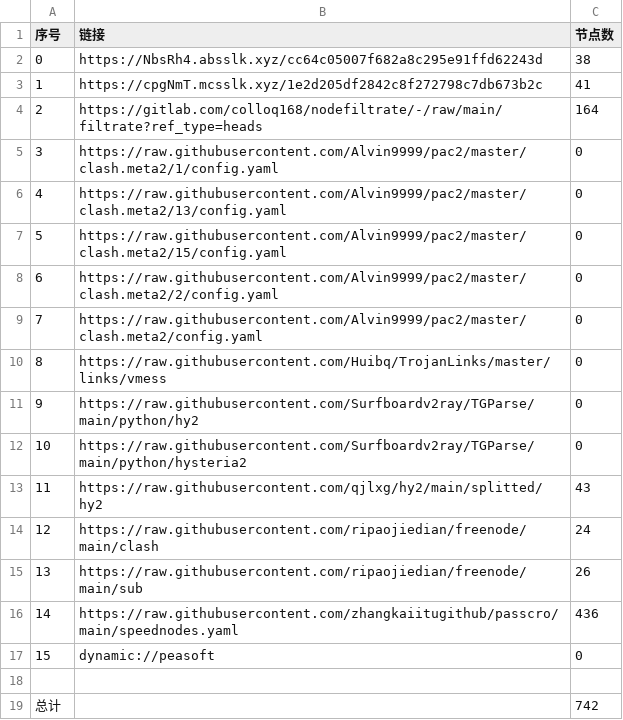
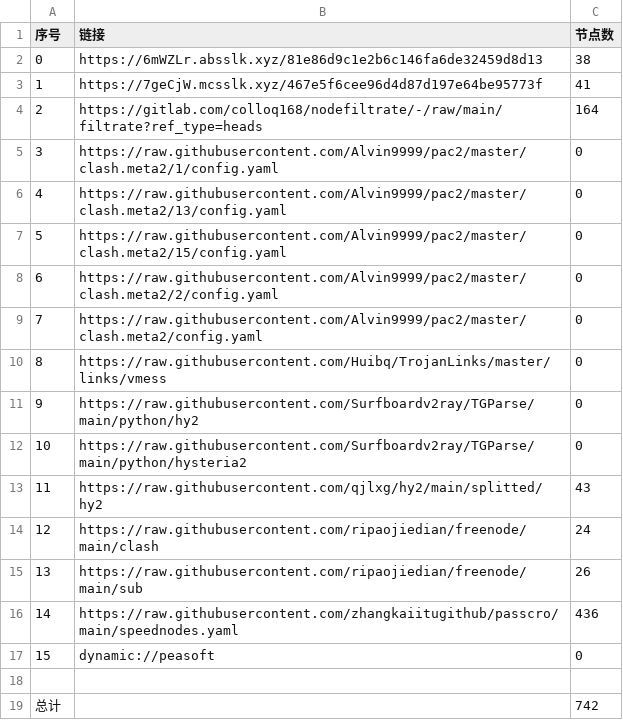
Before and after one commit to dreamMilk/AutoMergePublicNodes, a CSV file: list_result.csv, drawn as a sheet.

```diff
--- a/list_result.csv
+++ b/list_result.csv
@@ -1,4 +1,4 @@
 序号,链接,节点数
-0,https://NbsRh4.absslk.xyz/cc64c05007f682a8c295e91ffd62243d,38
-1,https://cpgNmT.mcsslk.xyz/1e2d205df2842c8f272798c7db673b2c,41
+0,https://6mWZLr.absslk.xyz/81e86d9c1e2b6c146fa6de32459d8d13,38
+1,https://7geCjW.mcsslk.xyz/467e5f6cee96d4d87d197e64be95773f,41
 2,https://gitlab.com/colloq168/nodefiltrate/-/raw/main/filtrate?ref_type=heads,164
```
Also changed, not shown: 27 other files.
